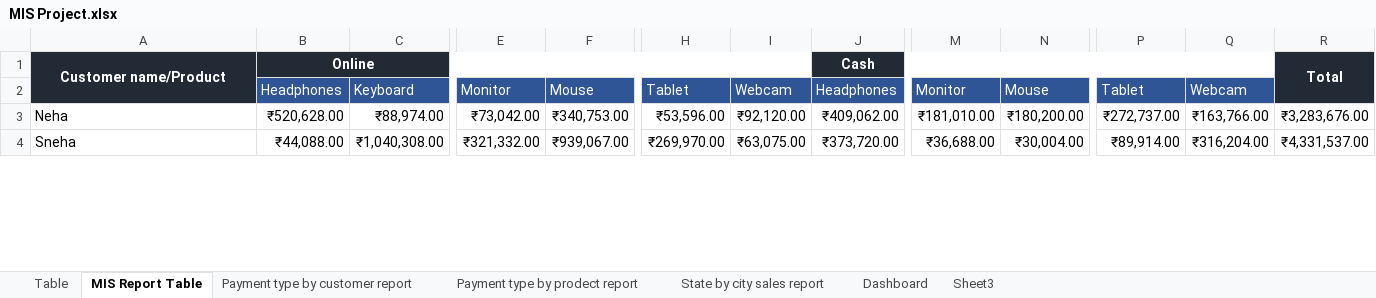
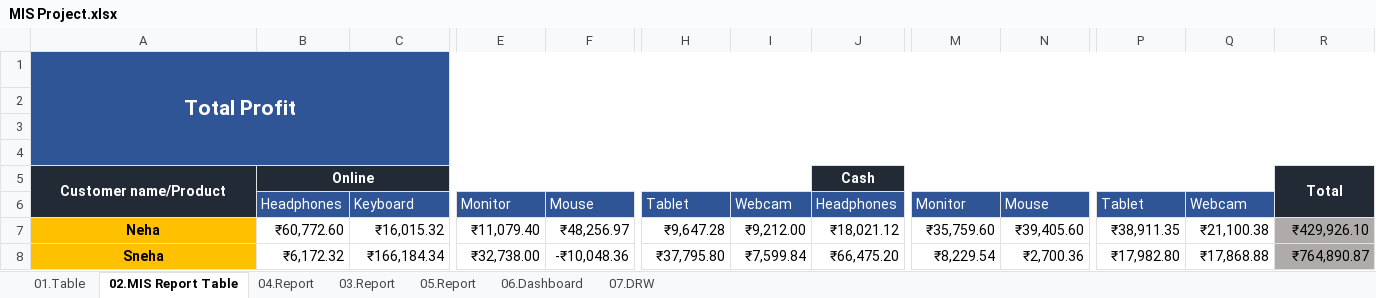
Before and after one commit to shivamsoftware11/MIS-Project, an Excel workbook: MIS Project.xlsx, sheet 02.MIS Report Table, drawn as a sheet; only a part is shown, gaps mark what is left out; values as stored, in another font and other column widths than the file's, no borders; charts and pictures and conditional formats not drawn; addresses are those after the commit; rows hold the shown columns only; the diff covers the shown part only; the diff names each change by its address in the sheet, - before the commit and + after, or states it on an @@ line.

Commit message:
Add files via upload

```diff
--- a/MIS Project.xlsx (sheet 02.MIS Report Table)
+++ b/MIS Project.xlsx (sheet 02.MIS Report Table)
-sheet tab: Table
+sheet tab: 01.Table
-sheet tab: MIS Report Table
+sheet tab: 02.MIS Report Table
-sheet tab: Payment type by customer report
+sheet tab: 03.Report
-sheet tab: Payment type by prodect report
+sheet tab: 04.Report
-sheet tab: State by city sales report
+sheet tab: 05.Report
-sheet tab: Dashboard
+sheet tab: 06.Dashboard
-sheet tab: Sheet3
+sheet tab: 07.DRW
@@ sheet tab order changed: 01.Table | 02.MIS Report Table | 04.Report | 03.Report | 05.Report | 06.Dashboard | 07.DRW @@
+row 1: Total Profit
+row 2: (empty)
+row 3: (empty)
+row 4: (empty)
@@ A7:A8 fill: none → #FFC000, bold: off → on, alignment: left → center @@
-B7: ₹520,628.00
+B7: ₹60,772.60
-C7: ₹88,974.00
+C7: ₹16,015.32
-E7: ₹73,042.00
+E7: ₹11,079.40
-F7: ₹340,753.00
+F7: ₹48,256.97
-H7: ₹53,596.00
+H7: ₹9,647.28
-I7: ₹92,120.00
+I7: ₹9,212.00
-J7: ₹409,062.00
+J7: ₹18,021.12
-M7: ₹181,010.00
+M7: ₹35,759.60
-N7: ₹180,200.00
+N7: ₹39,405.60
-P7: ₹272,737.00
+P7: ₹38,911.35
-Q7: ₹163,766.00
+Q7: ₹21,100.38
-R7: ₹3,283,676.00
+R7: ₹429,926.10
-R7:R8 fill: none
+R7:R8 fill: #AFABAB
-B8: ₹44,088.00
+B8: ₹6,172.32
-C8: ₹1,040,308.00
+C8: ₹166,184.34
-E8: ₹321,332.00
+E8: ₹32,738.00
-F8: ₹939,067.00
+F8: -₹10,048.36
-H8: ₹269,970.00
+H8: ₹37,795.80
-I8: ₹63,075.00
+I8: ₹7,599.84
-J8: ₹373,720.00
+J8: ₹66,475.20
-M8: ₹36,688.00
+M8: ₹8,229.54
-N8: ₹30,004.00
+N8: ₹2,700.36
-P8: ₹89,914.00
+P8: ₹17,982.80
-Q8: ₹316,204.00
+Q8: ₹17,868.88
-R8: ₹4,331,537.00
+R8: ₹764,890.87
```
Also changed, not shown: 147 edited cells and cell formats elsewhere in this sheet, sheet 07.DRW, sheet 04.Report, sheet 03.Report, sheet 05.Report, formulas that keep their value, charts or pictures.
